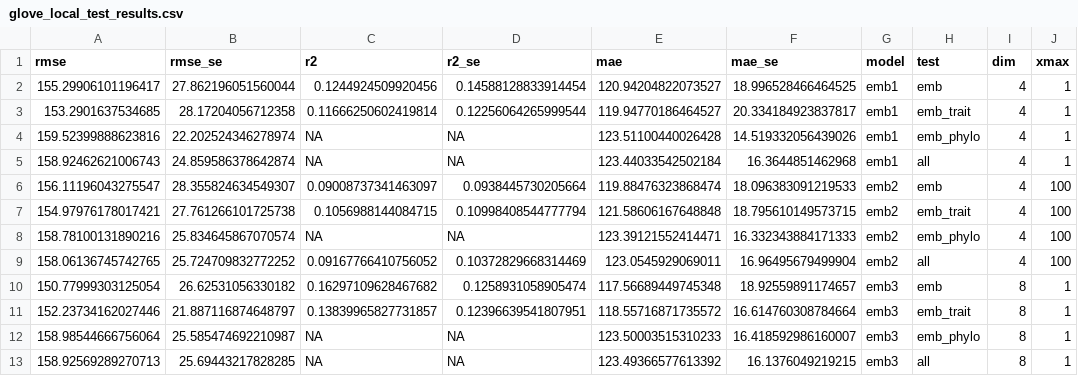
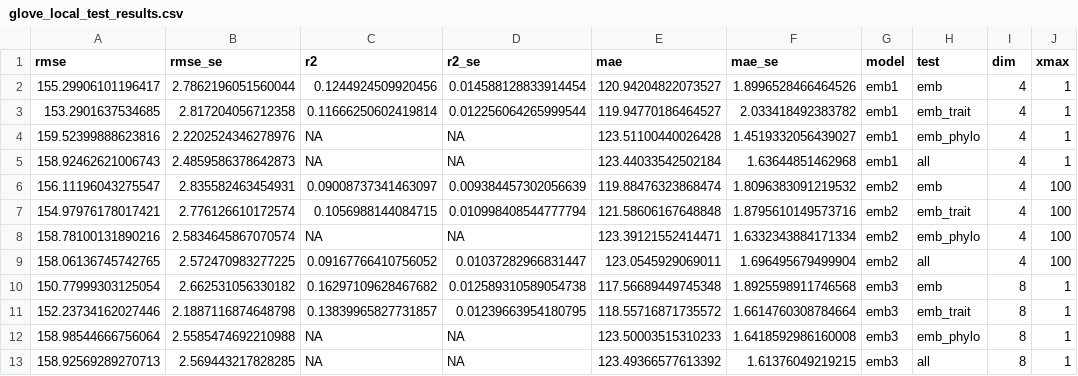
Before and after one commit to andrewsiefert/speciesVectors, a CSV file: results/glove_local_test_results.csv, drawn as a sheet; only a part is shown; the diff covers the shown part only.

```diff
--- a/results/glove_local_test_results.csv
+++ b/results/glove_local_test_results.csv
@@ -1,13 +1,13 @@
 rmse,rmse_se,r2,r2_se,mae,mae_se,model,test,dim,xmax
-155.29906101196417,27.862196051560044,0.1244924509920456,0.14588128833914454,120.94204822073527,18.996528466464525,emb1,emb,4,1
-153.2901637534685,28.17204056712358,0.11666250602419814,0.12256064265999544,119.94770186464527,20.334184923837817,emb1,emb_trait,4,1
-159.52399888623816,22.202524346278974,NA,NA,123.51100440026428,14.519332056439026,emb1,emb_phylo,4,1
-158.92462621006743,24.859586378642874,NA,NA,123.44033542502184,16.3644851462968,emb1,all,4,1
-156.11196043275547,28.355824634549307,0.09008737341463097,0.0938445730205664,119.88476323868474,18.096383091219533,emb2,emb,4,100
-154.97976178017421,27.761266101725738,0.1056988144084715,0.10998408544777794,121.58606167648848,18.795610149573715,emb2,emb_trait,4,100
-158.78100131890216,25.834645867070574,NA,NA,123.39121552414471,16.332343884171333,emb2,emb_phylo,4,100
-158.06136745742765,25.724709832772252,0.09167766410756052,0.10372829668314469,123.0545929069011,16.96495679499904,emb2,all,4,100
-150.77999303125054,26.62531056330182,0.16297109628467682,0.1258931058905474,117.56689449745348,18.92559891174657,emb3,emb,8,1
-152.23734162027446,21.887116874648797,0.13839965827731857,0.12396639541807951,118.55716871735572,16.614760308784664,emb3,emb_trait,8,1
-158.98544666756064,25.585474692210987,NA,NA,123.50003515310233,16.418592986160007,emb3,emb_phylo,8,1
-158.92569289270713,25.69443217828285,NA,NA,123.49366577613392,16.1376049219215,emb3,all,8,1
+155.29906101196417,2.7862196051560044,0.1244924509920456,0.014588128833914454,120.94204822073527,1.8996528466464526,emb1,emb,4,1
+153.2901637534685,2.817204056712358,0.11666250602419814,0.012256064265999544,119.94770186464527,2.033418492383782,emb1,emb_trait,4,1
+159.52399888623816,2.2202524346278976,NA,NA,123.51100440026428,1.4519332056439027,emb1,emb_phylo,4,1
+158.92462621006743,2.4859586378642873,NA,NA,123.44033542502184,1.63644851462968,emb1,all,4,1
+156.11196043275547,2.835582463454931,0.09008737341463097,0.009384457302056639,119.88476323868474,1.8096383091219532,emb2,emb,4,100
+154.97976178017421,2.776126610172574,0.1056988144084715,0.010998408544777794,121.58606167648848,1.8795610149573716,emb2,emb_trait,4,100
+158.78100131890216,2.5834645867070574,NA,NA,123.39121552414471,1.6332343884171334,emb2,emb_phylo,4,100
+158.06136745742765,2.572470983277225,0.09167766410756052,0.01037282966831447,123.0545929069011,1.696495679499904,emb2,all,4,100
+150.77999303125054,2.662531056330182,0.16297109628467682,0.012589310589054738,117.56689449745348,1.8925598911746568,emb3,emb,8,1
+152.23734162027446,2.1887116874648798,0.13839965827731857,0.01239663954180795,118.55716871735572,1.6614760308784664,emb3,emb_trait,8,1
+158.98544666756064,2.5585474692210988,NA,NA,123.50003515310233,1.6418592986160008,emb3,emb_phylo,8,1
+158.92569289270713,2.569443217828285,NA,NA,123.49366577613392,1.61376049219215,emb3,all,8,1
```
Also changed, not shown: 74 edited cells elsewhere in this file, results/glove_global_test_results.csv, results/glove_global_test_results_w_bias.csv, 14 other files.
